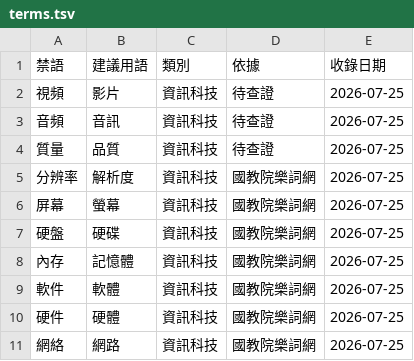
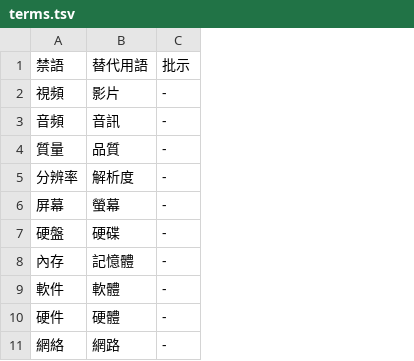
Before and after one commit to Roger516888/html-PJ-05.github.io, a TSV file: terms.tsv, drawn as a sheet; only a part is shown; removed rows and columns are numbered as before the commit, all else as after; the diff names each change by its address in the sheet, - before the commit and + after, or states it on an @@ line.

```diff
--- a/terms.tsv
+++ b/terms.tsv
-column C, rows 1-11: 類別 | 資訊科技 | 資訊科技 | 資訊科技 | 資訊科技 | 資訊科技 | 資訊科技 | 資訊科技 | 資訊科技 | 資訊科技 | 資訊科技
-column D, rows 1-11: 依據 | 待查證 | 待查證 | 待查證 | 國教院樂詞網 | 國教院樂詞網 | 國教院樂詞網 | 國教院樂詞網 | 國教院樂詞網 | 國教院樂詞網 | 國教院樂詞網
-column E, rows 1-11: 收錄日期 | 2026-07-25 | 2026-07-25 | 2026-07-25 | 2026-07-25 | 2026-07-25 | 2026-07-25 | 2026-07-25 | 2026-07-25 | 2026-07-25 | 2026-07-25
+column C, rows 1-11: 批示 | - | - | - | - | - | - | - | - | - | -
-B1: 建議用語
+B1: 替代用語
```
Also changed, not shown: 10 other files.
